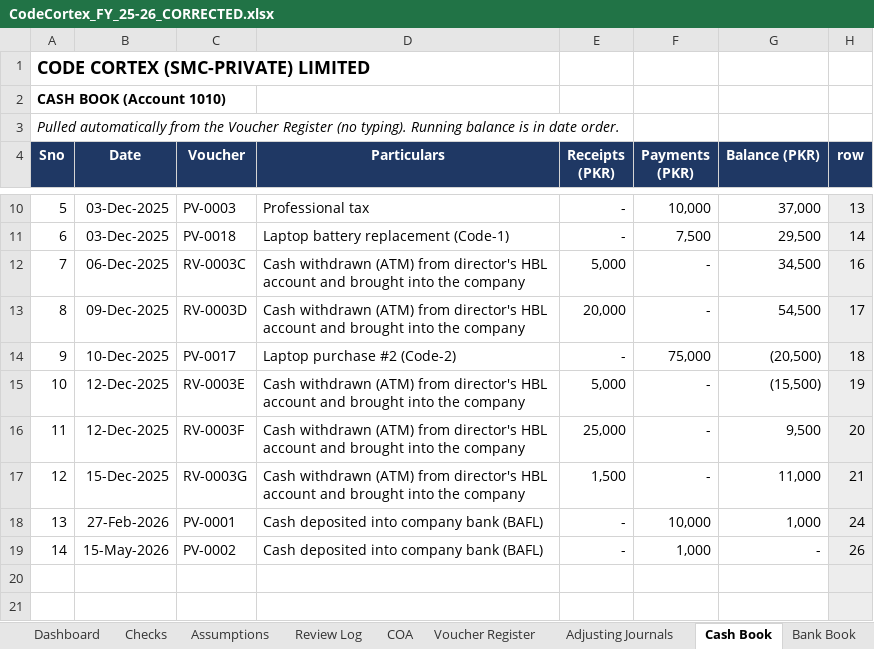
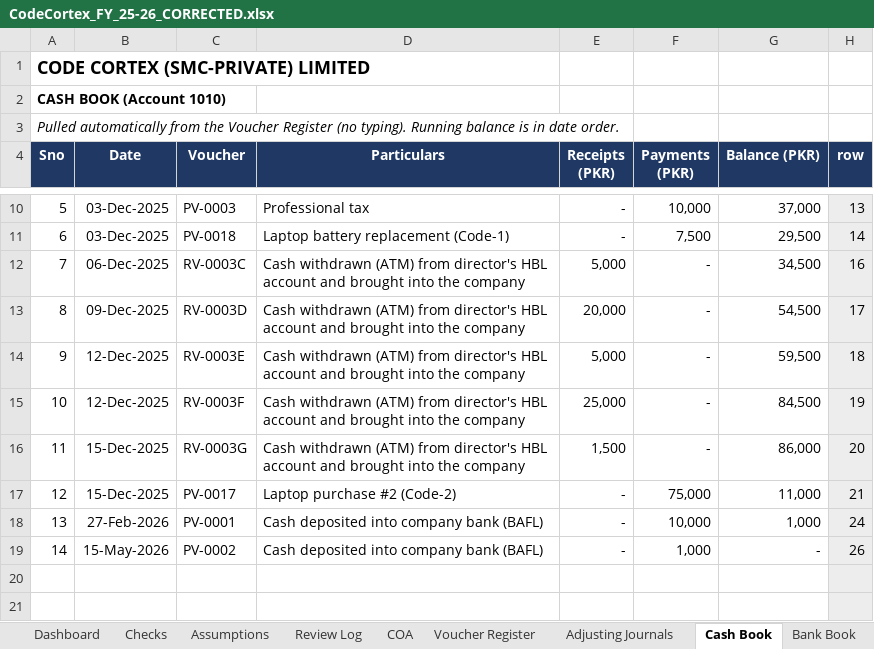
Before and after one commit to CodeCortexDigital/com, an Excel workbook: CodeCortex_FY_25-26_CORRECTED.xlsx, sheet Cash Book, drawn as a sheet; only a part is shown, gaps mark what is left out; values as stored, in another font and other column widths than the file's, no borders; removed rows and columns are numbered as before the commit, all else as after; the diff names each change by its address in the sheet, - before the commit and + after, or states it on an @@ line.

```diff
--- a/CodeCortex_FY_25-26_CORRECTED.xlsx (sheet Cash Book)
+++ b/CodeCortex_FY_25-26_CORRECTED.xlsx (sheet Cash Book)
-row 14: 9 | 10-Dec-2025 | PV-0017 | Laptop purchase #2 (Code-2) | - | 75,000 | (20,500) | 18
@@ column A (Sno) renumbered between rows 14 and 16 @@
-G14 (Balance (PKR)): (15,500)
+G14 (Balance (PKR)): 59,500
-H14 (row): 19
+H14 (row): 18
-G15 (Balance (PKR)): 9,500
+G15 (Balance (PKR)): 84,500
-H15 (row): 20
+H15 (row): 19
-G16 (Balance (PKR)): 11,000
+G16 (Balance (PKR)): 86,000
-H16 (row): 21
+H16 (row): 20
+row 17: 12 | 15-Dec-2025 | PV-0017 | Laptop purchase #2 (Code-2) | - | 75,000 | 11,000 | 21
```
Also changed, not shown: sheet Voucher Register, sheet Checks, sheet Director Funds Held, sheet Dashboard, sheet Fixed Assets, formulas that keep their value.
